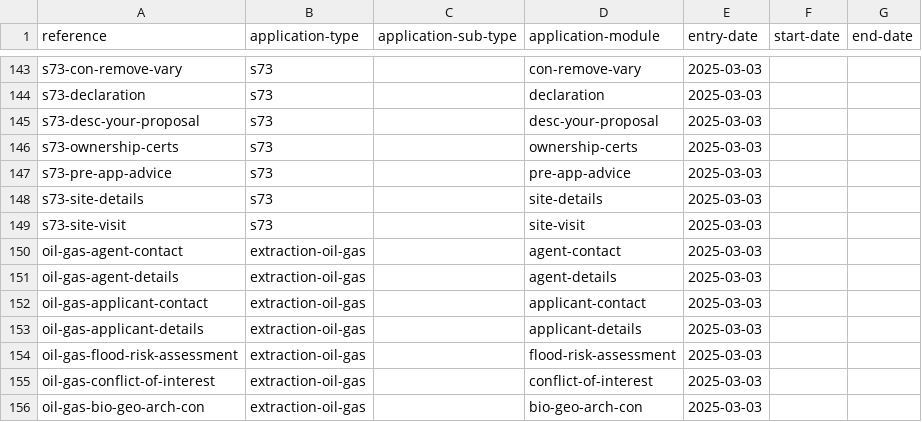
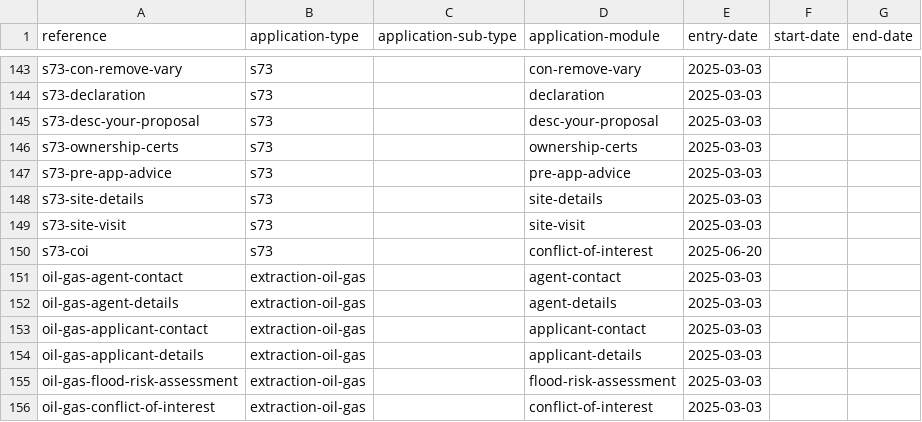
Before and after one commit to digital-land/planning-application-data-specification, a CSV file: data/application-type-module.csv, drawn as a sheet; only a part is shown, gaps mark what is left out; the shorter side is filled out with more unchanged rows.

Commit message:
app: add the conflict of interest module to s73 applications [non-declarative]

```diff
--- a/data/application-type-module.csv
+++ b/data/application-type-module.csv
@@ -149,2 +149,3 @@ s73-site-details,s73,,site-details,2025-03-03,,
 s73-site-visit,s73,,site-visit,2025-03-03,,
+s73-coi,s73,,conflict-of-interest,2025-06-20,,
 oil-gas-agent-contact,extraction-oil-gas,,agent-contact,2025-03-03,,
```
Also changed, not shown: 1 other file.
